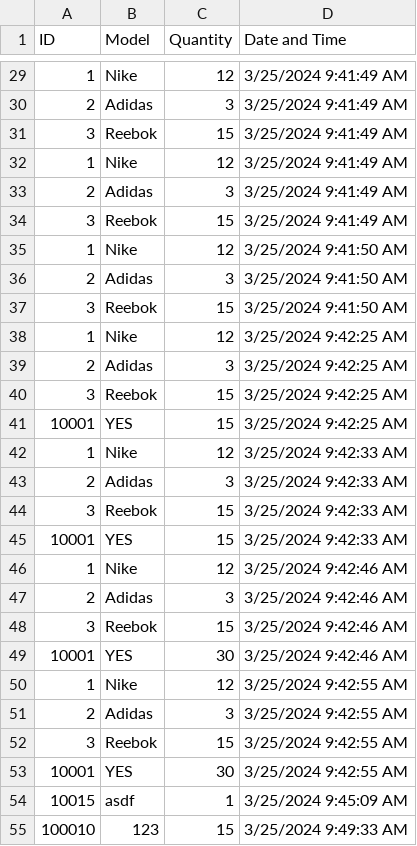
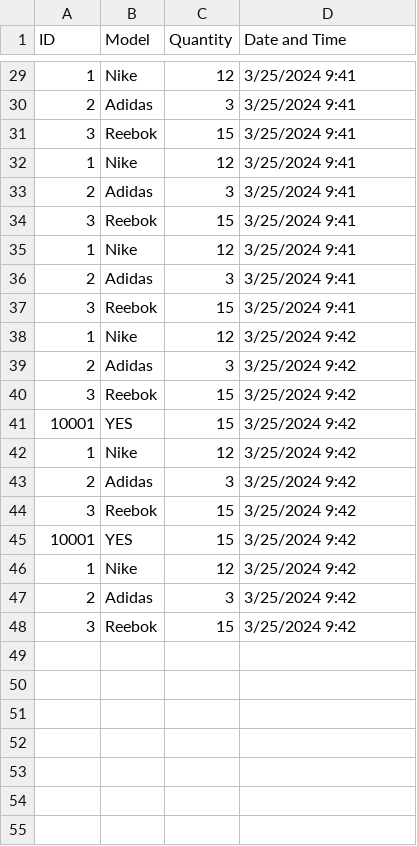
Before and after one commit to Kwarog1600/POSSystem, a CSV file: POS System Test/bin/Debug/net8.0-windows/Stock History.csv, drawn as a sheet; only a part is shown, gaps mark what is left out; the diff covers the shown part only.

```diff
--- a/POS System Test/bin/Debug/net8.0-windows/Stock History.csv
+++ b/POS System Test/bin/Debug/net8.0-windows/Stock History.csv
@@ -29,27 +29,20 @@ ID,Model,Quantity,Date and Time
-1,Nike,12,3/25/2024 9:41:49 AM
-2,Adidas,3,3/25/2024 9:41:49 AM
-3,Reebok,15,3/25/2024 9:41:49 AM
-1,Nike,12,3/25/2024 9:41:49 AM
-2,Adidas,3,3/25/2024 9:41:49 AM
-3,Reebok,15,3/25/2024 9:41:49 AM
-1,Nike,12,3/25/2024 9:41:50 AM
-2,Adidas,3,3/25/2024 9:41:50 AM
-3,Reebok,15,3/25/2024 9:41:50 AM
-1,Nike,12,3/25/2024 9:42:25 AM
-2,Adidas,3,3/25/2024 9:42:25 AM
-3,Reebok,15,3/25/2024 9:42:25 AM
-10001,YES,15,3/25/2024 9:42:25 AM
-1,Nike,12,3/25/2024 9:42:33 AM
-2,Adidas,3,3/25/2024 9:42:33 AM
-3,Reebok,15,3/25/2024 9:42:33 AM
-10001,YES,15,3/25/2024 9:42:33 AM
-1,Nike,12,3/25/2024 9:42:46 AM
-2,Adidas,3,3/25/2024 9:42:46 AM
-3,Reebok,15,3/25/2024 9:42:46 AM
-10001,YES,30,3/25/2024 9:42:46 AM
-1,Nike,12,3/25/2024 9:42:55 AM
-2,Adidas,3,3/25/2024 9:42:55 AM
-3,Reebok,15,3/25/2024 9:42:55 AM
-10001,YES,30,3/25/2024 9:42:55 AM
-10015,asdf,1,3/25/2024 9:45:09 AM
-100010,123,15,3/25/2024 9:49:33 AM
+1,Nike,12,3/25/2024 9:41
+2,Adidas,3,3/25/2024 9:41
+3,Reebok,15,3/25/2024 9:41
+1,Nike,12,3/25/2024 9:41
+2,Adidas,3,3/25/2024 9:41
+3,Reebok,15,3/25/2024 9:41
+1,Nike,12,3/25/2024 9:41
+2,Adidas,3,3/25/2024 9:41
+3,Reebok,15,3/25/2024 9:41
+1,Nike,12,3/25/2024 9:42
+2,Adidas,3,3/25/2024 9:42
+3,Reebok,15,3/25/2024 9:42
+10001,YES,15,3/25/2024 9:42
+1,Nike,12,3/25/2024 9:42
+2,Adidas,3,3/25/2024 9:42
+3,Reebok,15,3/25/2024 9:42
+10001,YES,15,3/25/2024 9:42
+1,Nike,12,3/25/2024 9:42
+2,Adidas,3,3/25/2024 9:42
+3,Reebok,15,3/25/2024 9:42
```
Also changed, not shown: 27 edited cells elsewhere in this file, 3 other files.
